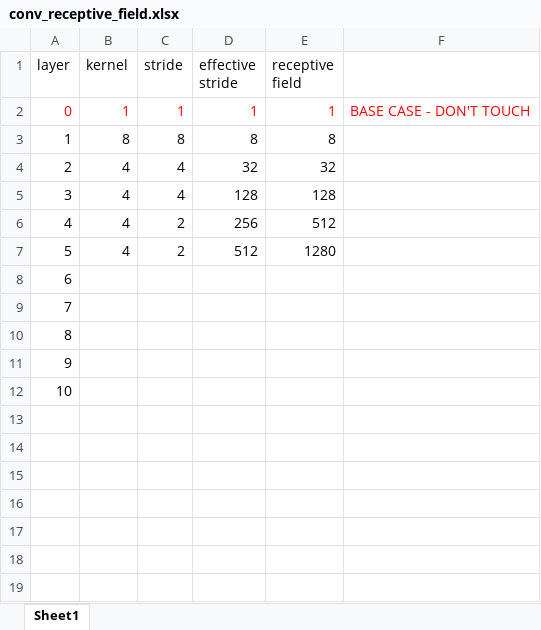
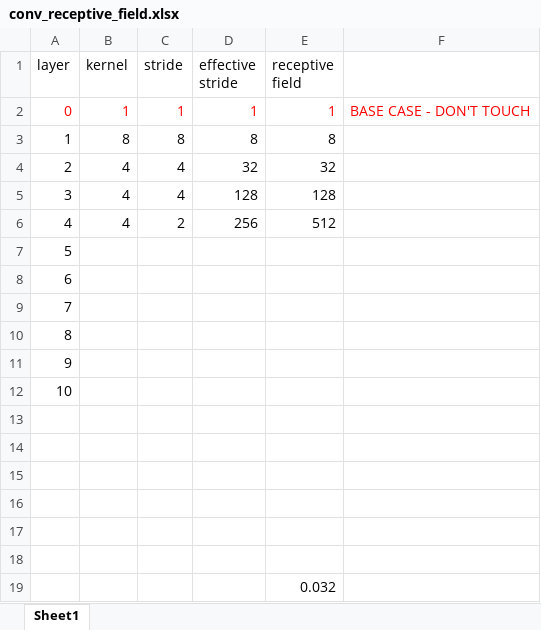
Before and after one commit to pat-coady/contrast-pred-code, an Excel workbook: docs/conv_receptive_field.xlsx, sheet Sheet1, drawn as a sheet; values as stored, in another font and other column widths than the file's, no borders; removed rows and columns are numbered as before the commit, all else as after; the diff names each change by its address in the sheet, - before the commit and + after, or states it on an @@ line.

```diff
--- a/docs/conv_receptive_field.xlsx (sheet Sheet1)
+++ b/docs/conv_receptive_field.xlsx (sheet Sheet1)
-row 7: 5 | 4 | 2 | 512 | 1280
@@ column A (layer) renumbered between rows 7 and 11 @@
+row 12: 10
+row 13: (empty)
+row 14: (empty)
+row 15: (empty)
+row 16: (empty)
+row 17: (empty)
+row 18: (empty)
+row 19:  |  |  |  | 0.032
```
Also changed, not shown: 5 other files.
